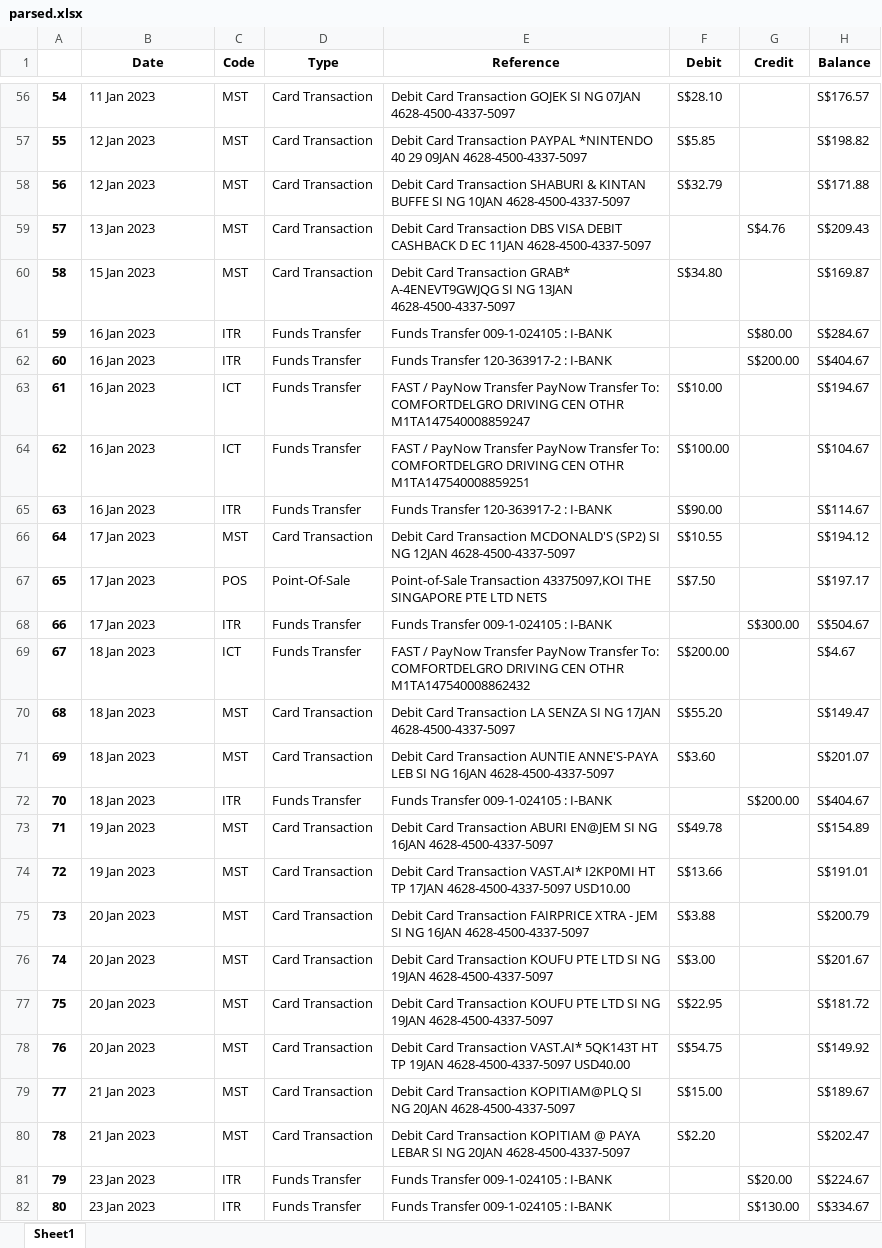
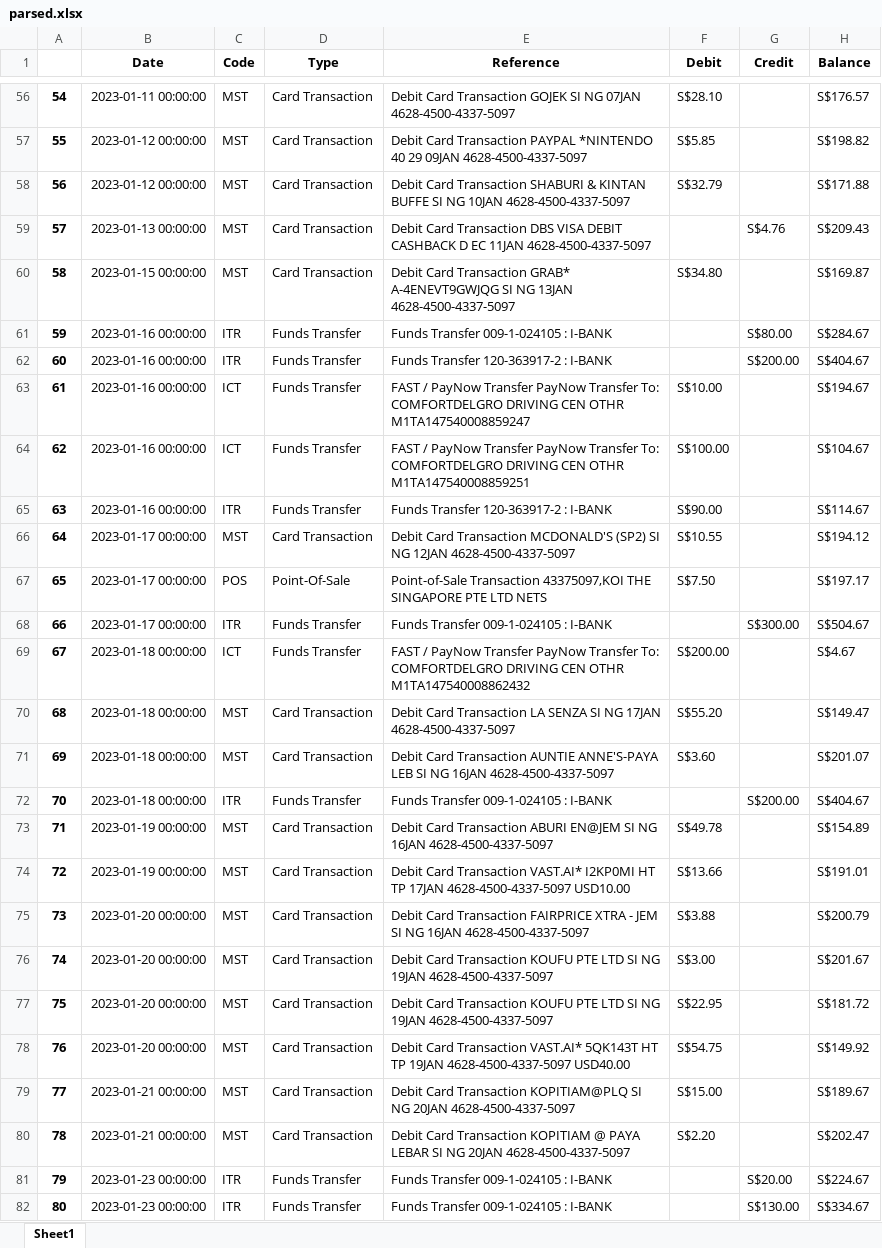
Before and after one commit to ryanueda/OCR-Finance-Dashboard-Analytics, an Excel workbook: parsed.xlsx, sheet Sheet1, drawn as a sheet; only a part is shown, gaps mark what is left out; values as stored, in another font and other column widths than the file's, no borders; the diff covers the shown part only; the diff names each change by its address in the sheet, - before the commit and + after, or states it on an @@ line.

```diff
--- a/parsed.xlsx (sheet Sheet1)
+++ b/parsed.xlsx (sheet Sheet1)
-B56 (Date): 11 Jan 2023
+B56 (Date): 2023-01-11 00:00:00
-B57:B58 (Date): 12 Jan 2023
+B57:B58 (Date): 2023-01-12 00:00:00
-B59 (Date): 13 Jan 2023
+B59 (Date): 2023-01-13 00:00:00
-B60 (Date): 15 Jan 2023
+B60 (Date): 2023-01-15 00:00:00
-B61:B65 (Date): 16 Jan 2023
+B61:B65 (Date): 2023-01-16 00:00:00
-B66:B68 (Date): 17 Jan 2023
+B66:B68 (Date): 2023-01-17 00:00:00
-B69:B72 (Date): 18 Jan 2023
+B69:B72 (Date): 2023-01-18 00:00:00
-B73:B74 (Date): 19 Jan 2023
+B73:B74 (Date): 2023-01-19 00:00:00
-B75:B78 (Date): 20 Jan 2023
+B75:B78 (Date): 2023-01-20 00:00:00
-B79:B80 (Date): 21 Jan 2023
+B79:B80 (Date): 2023-01-21 00:00:00
-B81:B82 (Date): 23 Jan 2023
+B81:B82 (Date): 2023-01-23 00:00:00
```
Also changed, not shown: 90 edited cells elsewhere in this sheet, 2 other files.
